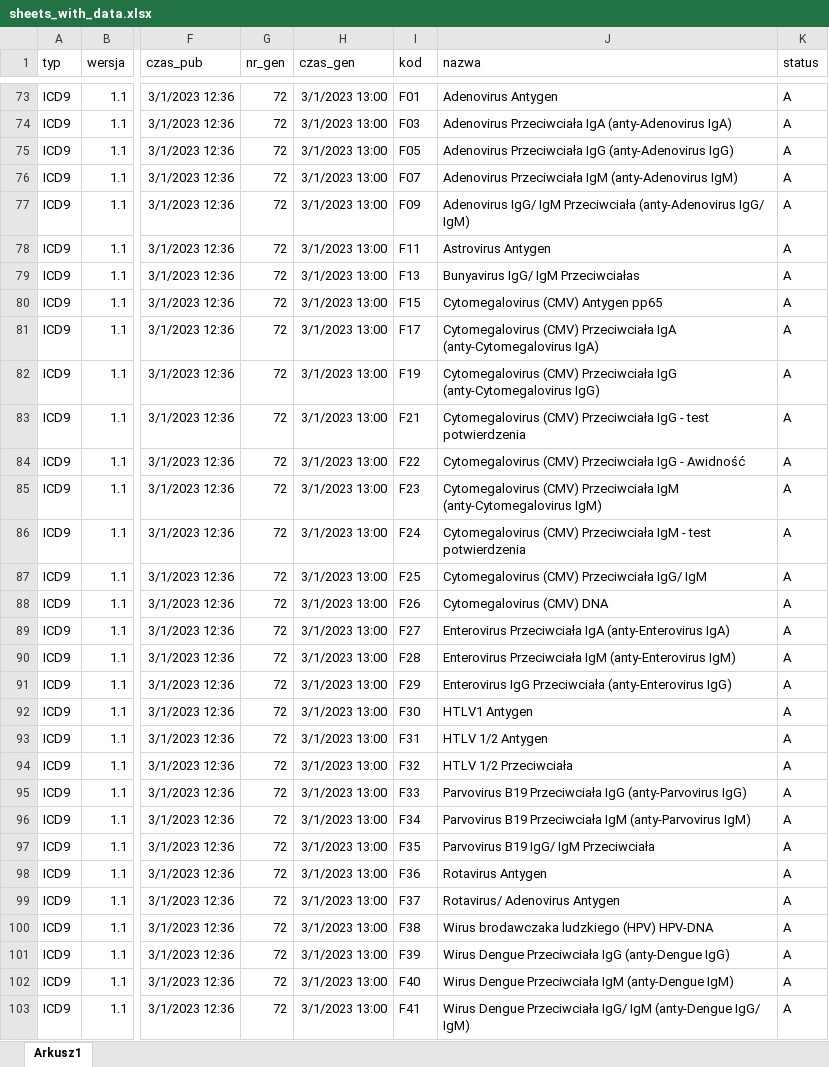
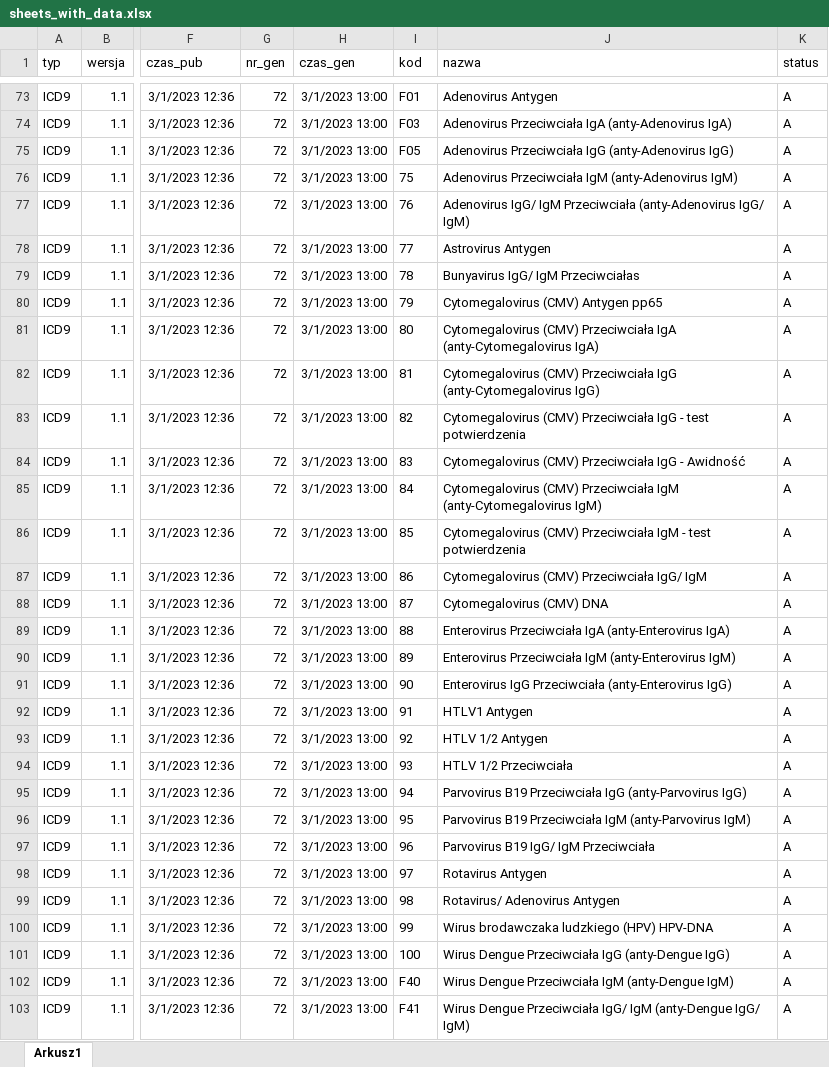
Before and after one commit to przeros/projekt-badawczy, an Excel workbook: keras_test/sheets_with_data.xlsx, sheet Arkusz1, drawn as a sheet; only a part is shown, gaps mark what is left out; values as stored, in another font and other column widths than the file's, no borders; charts and pictures and table styles not drawn; the diff names each change by its address in the sheet, - before the commit and + after, or states it on an @@ line.

```diff
--- a/keras_test/sheets_with_data.xlsx (sheet Arkusz1)
+++ b/keras_test/sheets_with_data.xlsx (sheet Arkusz1)
-I76 (kod): F07
+I76 (kod): 75
-I77 (kod): F09
+I77 (kod): 76
-I78 (kod): F11
+I78 (kod): 77
-I79 (kod): F13
+I79 (kod): 78
-I80 (kod): F15
+I80 (kod): 79
-I81 (kod): F17
+I81 (kod): 80
-I82 (kod): F19
+I82 (kod): 81
-I83 (kod): F21
+I83 (kod): 82
-I84 (kod): F22
+I84 (kod): 83
-I85 (kod): F23
+I85 (kod): 84
-I86 (kod): F24
+I86 (kod): 85
-I87 (kod): F25
+I87 (kod): 86
-I88 (kod): F26
+I88 (kod): 87
-I89 (kod): F27
+I89 (kod): 88
-I90 (kod): F28
+I90 (kod): 89
-I91 (kod): F29
+I91 (kod): 90
-I92 (kod): F30
+I92 (kod): 91
-I93 (kod): F31
+I93 (kod): 92
-I94 (kod): F32
+I94 (kod): 93
-I95 (kod): F33
+I95 (kod): 94
-I96 (kod): F34
+I96 (kod): 95
-I97 (kod): F35
+I97 (kod): 96
-I98 (kod): F36
+I98 (kod): 97
-I99 (kod): F37
+I99 (kod): 98
-I100 (kod): F38
+I100 (kod): 99
-I101 (kod): F39
+I101 (kod): 100
```
Also changed, not shown: charts or pictures, 27 other files.
